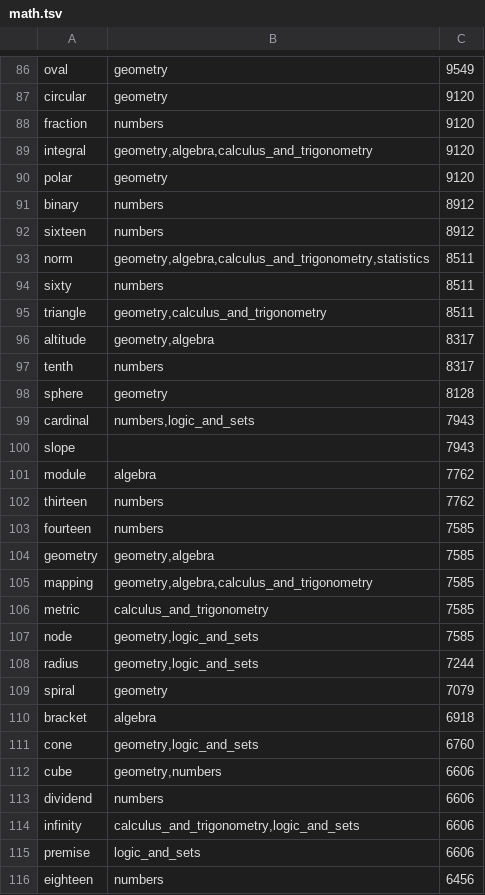
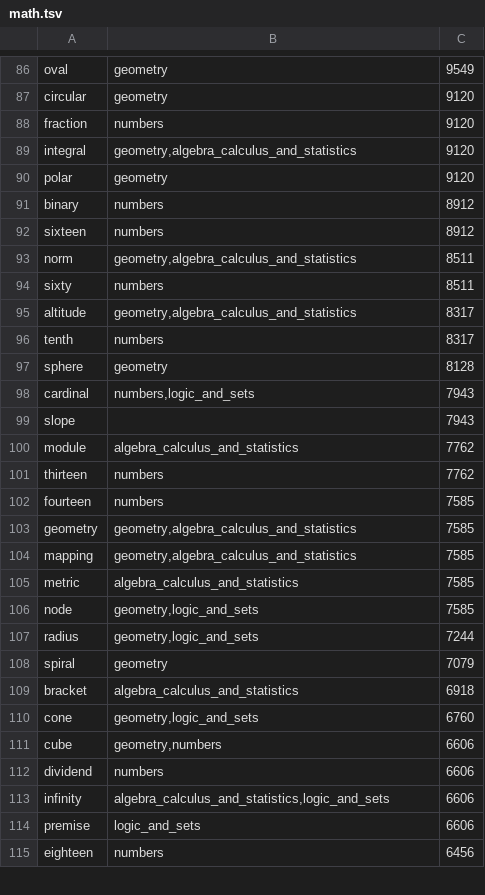
Before and after one commit to aaronified/lexodle, a TSV file: app/assets/themes/math.tsv, drawn as a sheet; only a part is shown, gaps mark what is left out; the diff covers the shown part only.

```diff
--- a/app/assets/themes/math.tsv
+++ b/app/assets/themes/math.tsv
@@ -88,3 +88,3 @@ circular	geometry	9120
 fraction	numbers	9120
-integral	geometry,algebra,calculus_and_trigonometry	9120
+integral	geometry,algebra_calculus_and_statistics	9120
 polar	geometry	9120
@@ -92,6 +92,5 @@ binary	numbers	8912
 sixteen	numbers	8912
-norm	geometry,algebra,calculus_and_trigonometry,statistics	8511
+norm	geometry,algebra_calculus_and_statistics	8511
 sixty	numbers	8511
-triangle	geometry,calculus_and_trigonometry	8511
-altitude	geometry,algebra	8317
+altitude	geometry,algebra_calculus_and_statistics	8317
 tenth	numbers	8317
@@ -100,8 +99,8 @@ cardinal	numbers,logic_and_sets	7943
 slope		7943
-module	algebra	7762
+module	algebra_calculus_and_statistics	7762
 thirteen	numbers	7762
 fourteen	numbers	7585
-geometry	geometry,algebra	7585
-mapping	geometry,algebra,calculus_and_trigonometry	7585
-metric	calculus_and_trigonometry	7585
+geometry	geometry,algebra_calculus_and_statistics	7585
+mapping	geometry,algebra_calculus_and_statistics	7585
+metric	algebra_calculus_and_statistics	7585
 node	geometry,logic_and_sets	7585
@@ -109,3 +108,3 @@ radius	geometry,logic_and_sets	7244
 spiral	geometry	7079
-bracket	algebra	6918
+bracket	algebra_calculus_and_statistics	6918
 cone	geometry,logic_and_sets	6760
@@ -113,3 +112,3 @@ cube	geometry,numbers	6606
 dividend	numbers	6606
-infinity	calculus_and_trigonometry,logic_and_sets	6606
+infinity	algebra_calculus_and_statistics,logic_and_sets	6606
 premise	logic_and_sets	6606
```
Also changed, not shown: 2 removed rows and 135 edited cells elsewhere in this file, app/assets/themes/anatomy.tsv, app/assets/themes/food.tsv, 7 other files.
